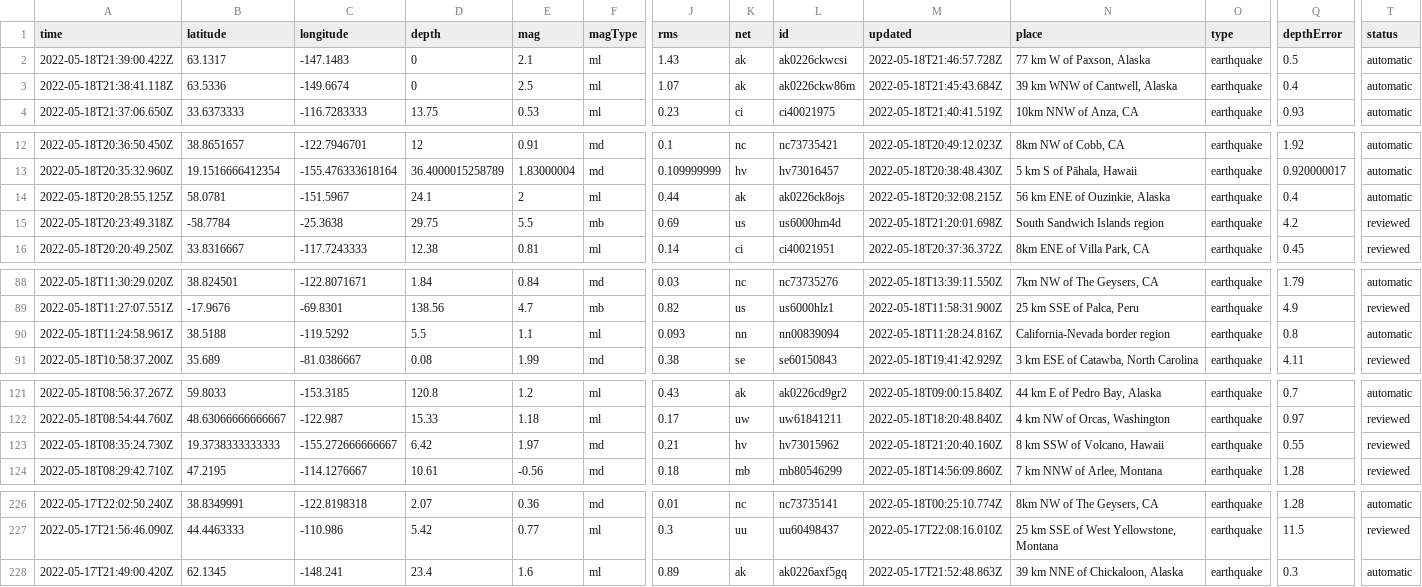
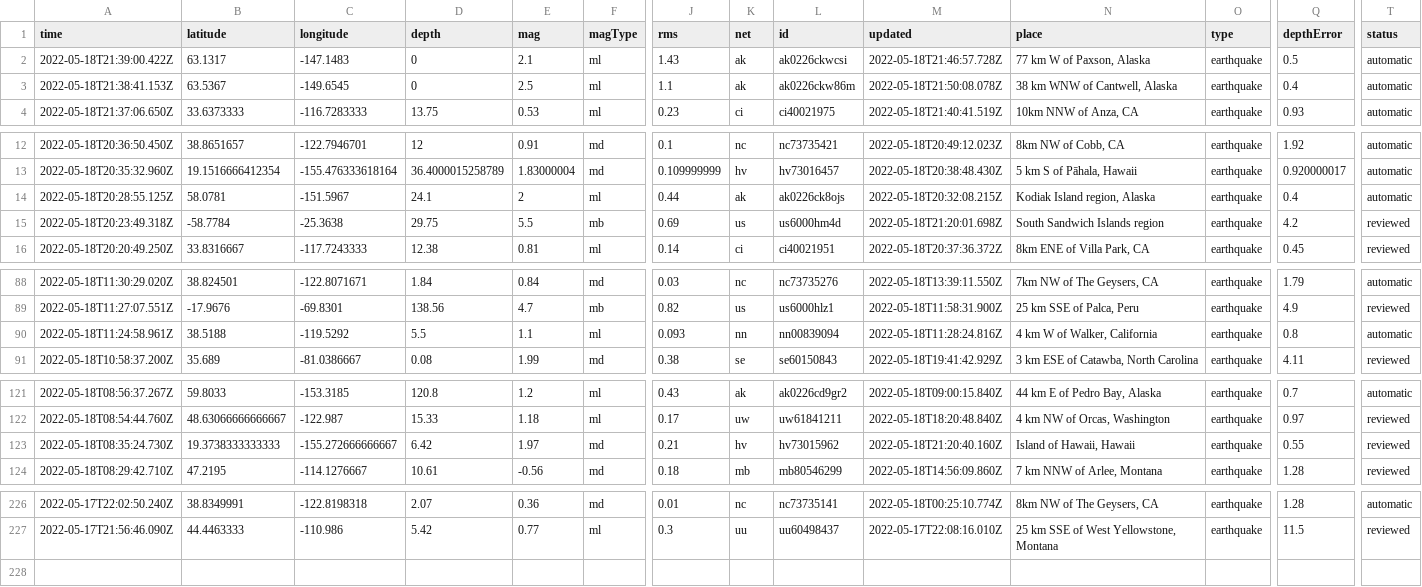
Before and after one commit to AnjDelgado/my-data-robot, a CSV file: usgs_current.csv, drawn as a sheet; only a part is shown, gaps mark what is left out; rows hold the shown columns only; the diff covers the shown part only; the diff names each change by its address in the sheet, - before the commit and + after, or states it on an @@ line.

```diff
--- a/usgs_current.csv
+++ b/usgs_current.csv
-A3 (time): 2022-05-18T21:38:41.118Z
+A3 (time): 2022-05-18T21:38:41.153Z
-B3 (latitude): 63.5336
+B3 (latitude): 63.5367
-C3 (longitude): -149.6674
+C3 (longitude): -149.6545
-J3 (rms): 1.07
+J3 (rms): 1.1
-M3 (updated): 2022-05-18T21:45:43.684Z
+M3 (updated): 2022-05-18T21:50:08.078Z
-N3 (place): 39 km WNW of Cantwell, Alaska
+N3 (place): 38 km WNW of Cantwell, Alaska
-N14 (place): 56 km ENE of Ouzinkie, Alaska
+N14 (place): Kodiak Island region, Alaska
-N90 (place): California-Nevada border region
+N90 (place): 4 km W of Walker, California
-N123 (place): 8 km SSW of Volcano, Hawaii
+N123 (place): Island of Hawaii, Hawaii
-row 228: 2022-05-17T21:49:00.420Z | 62.1345 | -148.241 | 23.4 | 1.6 | ml | 0.89 | ak | ak0226axf5gq | 2022-05-17T21:52:48.863Z | 39 km NNE of Chickaloon, Alaska | earthquake | 0.3 | automatic
```
Also changed, not shown: 3 edited cells elsewhere in this file.
